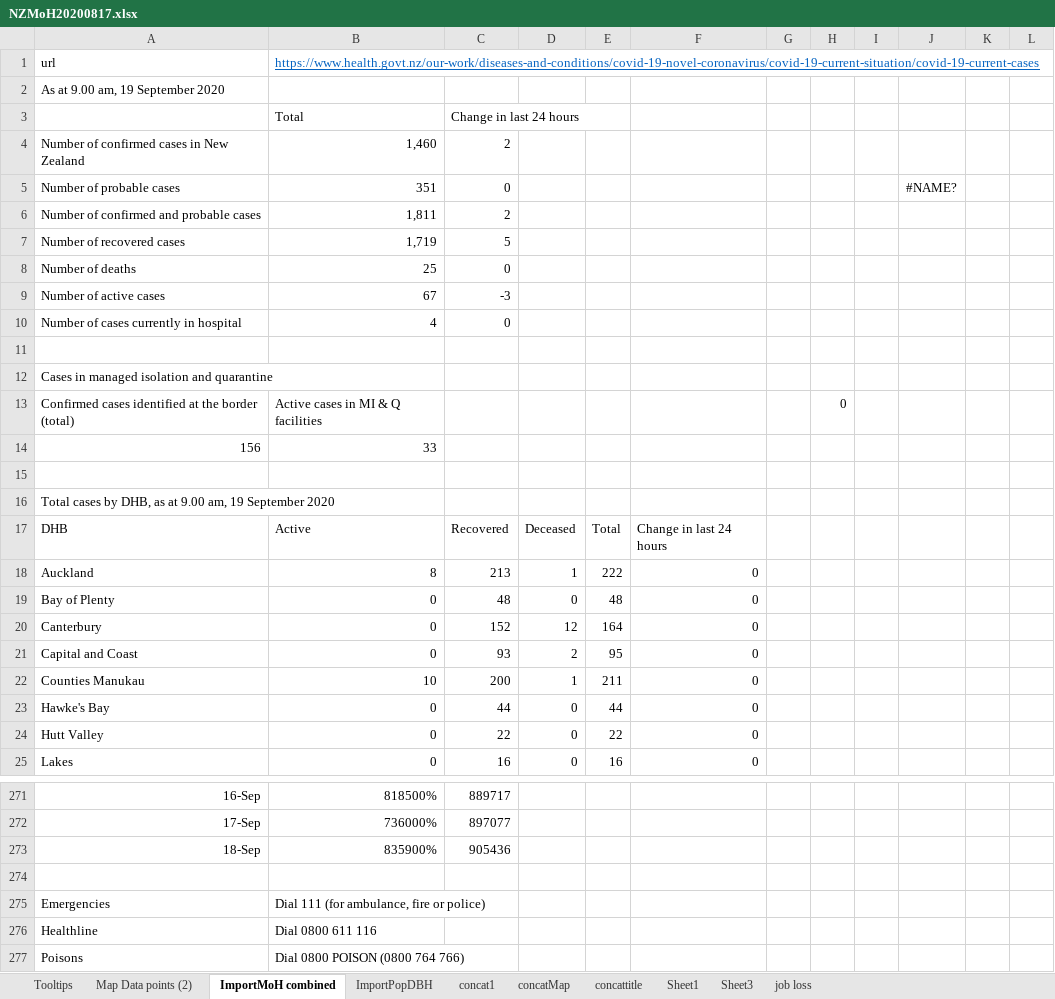
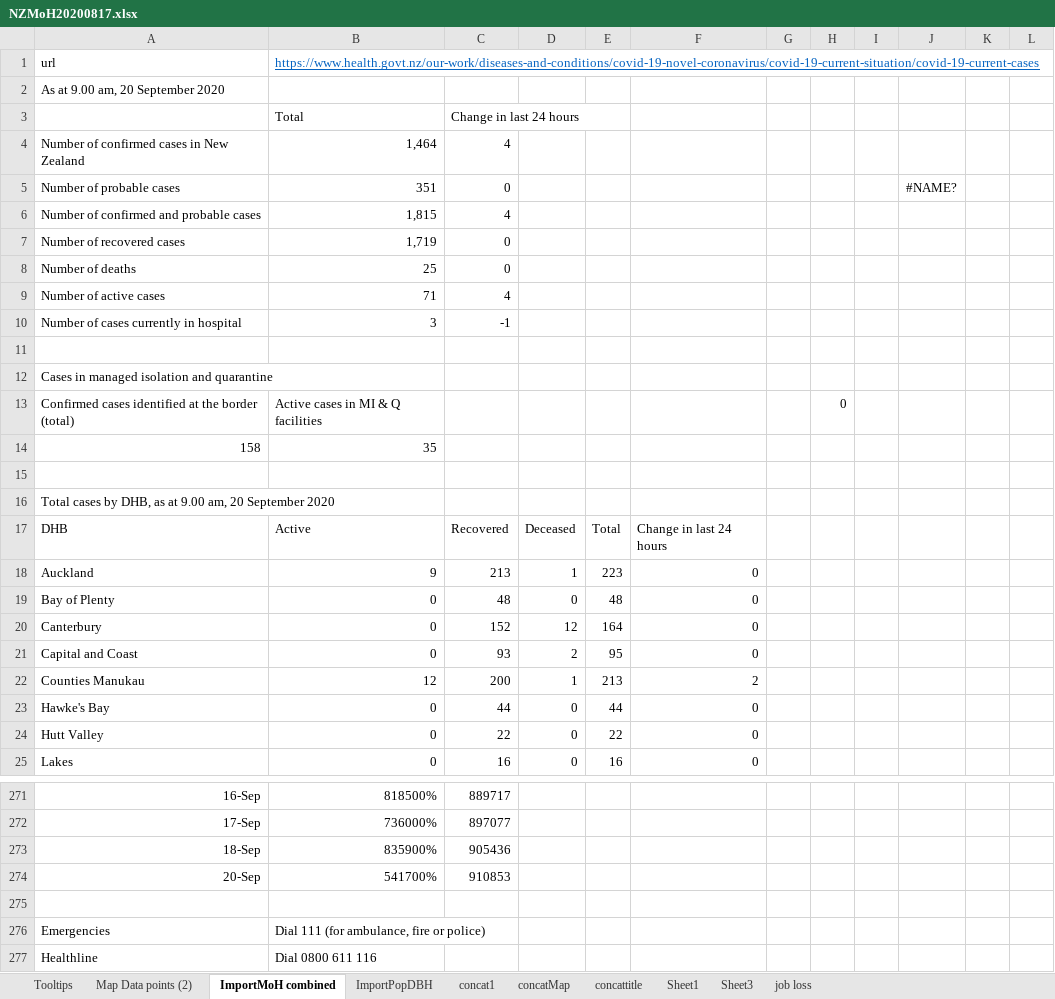
Before and after one commit to drakemax/TestGraphPage, an Excel workbook: NZMoH20200817.xlsx, sheet ImportMoH combined, drawn as a sheet; only a part is shown, gaps mark what is left out; the shorter side is filled out with more unchanged rows; values as stored, in another font and other column widths than the file's, no borders; removed rows and columns are numbered as before the commit, all else as after; the diff covers the shown part only; the diff names each change by its address in the sheet, - before the commit and + after, or states it on an @@ line.

```diff
--- a/NZMoH20200817.xlsx (sheet ImportMoH combined)
+++ b/NZMoH20200817.xlsx (sheet ImportMoH combined)
-A2: As at 9.00 am, 19 September 2020
+A2: As at 9.00 am, 20 September 2020
-B4: 1,460
+B4: 1,464
-C4: 2
+C4: 4
-B6: 1,811
+B6: 1,815
-C6: 2
+C6: 4
-C7: 5
+C7: 0
-B9: 67
+B9: 71
-C9: -3
+C9: 4
-B10: 4
+B10: 3
-C10: 0
+C10: -1
-row 14: 156 | 33
+row 14: 158 | 35
-A16: …9.00 am, 19 September 2020
+A16: …9.00 am, 20 September 2020
-B18: 8
+B18: 9
-E18: 222
+E18: 223
-B22: 10
+B22: 12
-E22: 211
+E22: 213
-F22: 0
+F22: 2
+row 274: 20-Sep | 541700% | 910853
```
Also changed, not shown: 27 edited cells elsewhere in this sheet, sheet Map Data points (2), sheet Tooltips, 1 other file.
